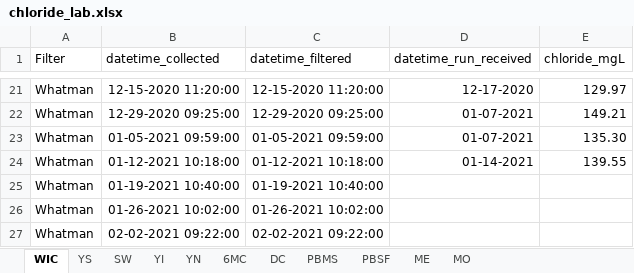
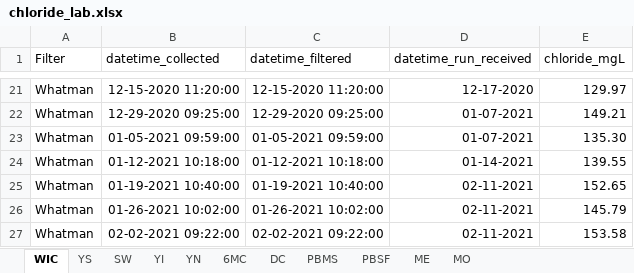
Before and after one commit to LinneaRock/CL_BUD, an Excel workbook: Data/chloride_lab.xlsx, sheet WIC, drawn as a sheet; only a part is shown, gaps mark what is left out; values as stored, in another font and other column widths than the file's, no borders; the diff names each change by its address in the sheet, - before the commit and + after, or states it on an @@ line.

```diff
--- a/Data/chloride_lab.xlsx (sheet WIC)
+++ b/Data/chloride_lab.xlsx (sheet WIC)
-D25:D27 (datetime_run_received): (empty)
+D25:D27 (datetime_run_received): 02-11-2021
-E25 (chloride_mgL): (empty)
+E25 (chloride_mgL): 152.65
-E26 (chloride_mgL): (empty)
+E26 (chloride_mgL): 145.79
-E27 (chloride_mgL): (empty)
+E27 (chloride_mgL): 153.58
```
Also changed, not shown: sheet MO, sheet 6MC, sheet PBMS, sheet YS, sheet DC, sheet YN, 3 more sheets, 16 other files.
